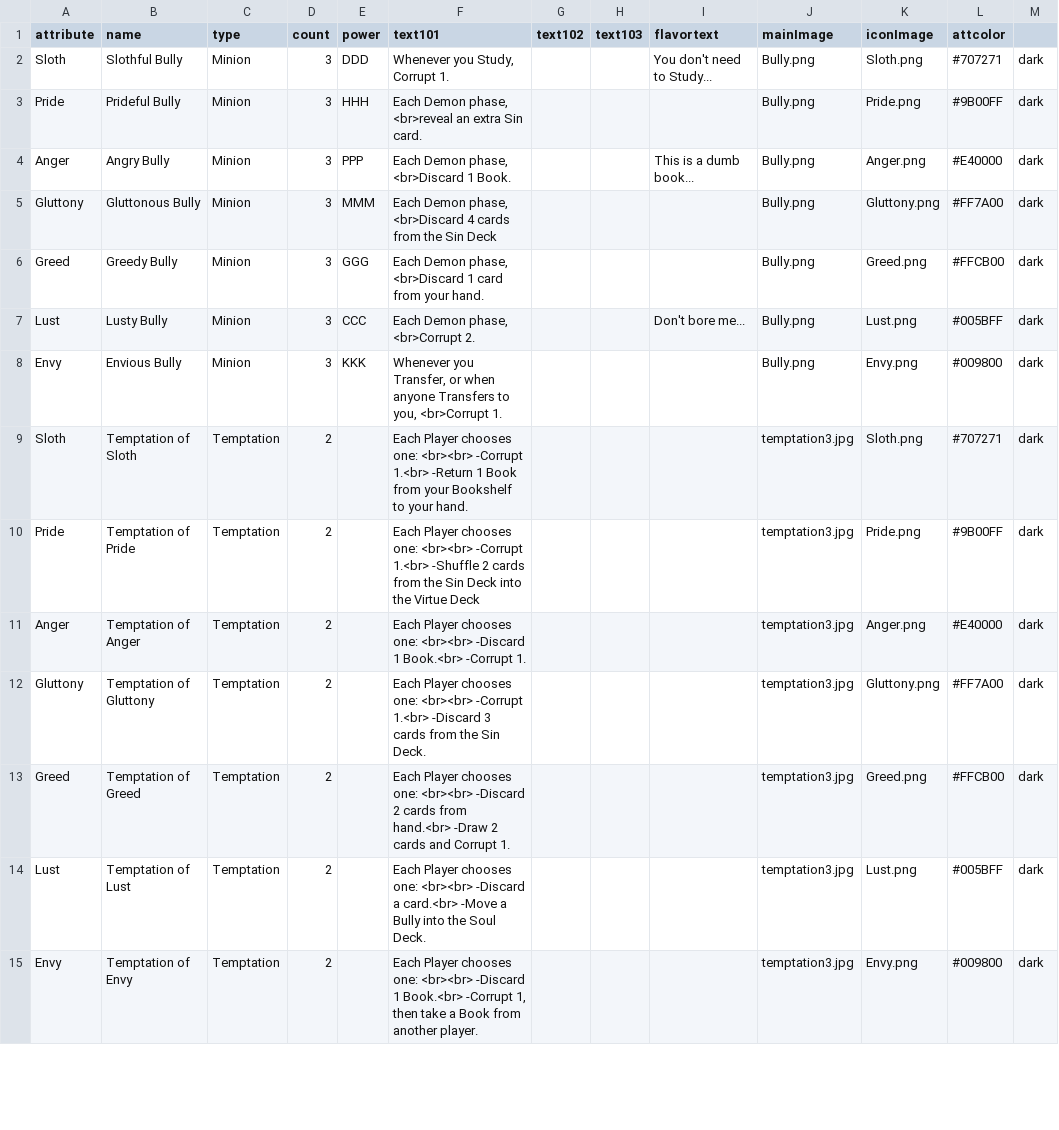
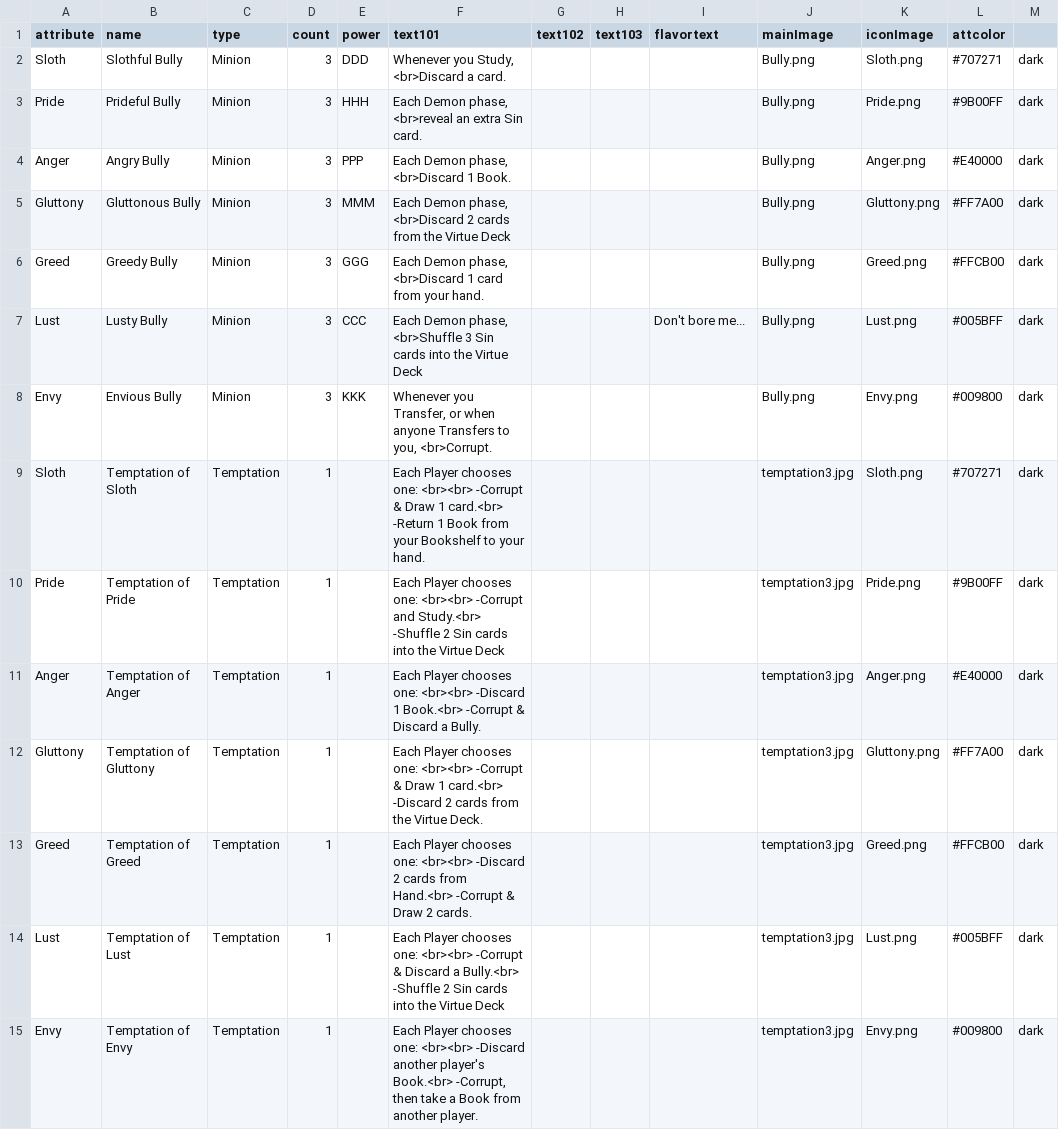
Before and after one commit to missing333/AngelAcademy, a CSV file: 2. Cards.csv, drawn as a sheet; only a part is shown; the diff covers the shown part only; the diff names each change by its address in the sheet, - before the commit and + after, or states it on an @@ line.

Commit message:
v 2.6

```diff
--- a/2. Cards.csv
+++ b/2. Cards.csv
-F2 (text101): Whenever you Study, Corrupt 1.
+F2 (text101): Whenever you Study, <br>Discard a card.
-I2 (flavortext): You don't need to Study...
+I2 (flavortext): (empty)
-I4 (flavortext): This is a dumb book...
+I4 (flavortext): (empty)
-F5 (text101): …phase, <br>Discard 4 cards from the Sin Deck
+F5 (text101): …phase, <br>Discard 2 cards from the Virtue Deck
-F7 (text101): …Demon phase, <br>Corrupt 2.
+F7 (text101): …Demon phase, <br>Shuffle 3 Sin cards into the Virtue Deck
-F8 (text101): …to you, <br>Corrupt 1.
+F8 (text101): …to you, <br>Corrupt.
-D9:D15 (count): 2
+D9:D15 (count): 1
-F9 (text101): …<br><br> -Corrupt 1.<br> -Return 1…
+F9 (text101): …<br><br> -Corrupt & Draw 1 card.<br> -Return 1…
-F10 (text101): …<br><br> -Corrupt 1.<br> -Shuffle 2 cards from the Sin Deck into the…
+F10 (text101): …<br><br> -Corrupt and Study.<br> -Shuffle 2 Sin cards into the…
-F11 (text101): …Book.<br> -Corrupt 1.
+F11 (text101): …Book.<br> -Corrupt & Discard a Bully.
-F12 (text101): …<br><br> -Corrupt 1.<br> -Discard 3 cards from the Sin Deck.
+F12 (text101): …<br><br> -Corrupt & Draw 1 card.<br> -Discard 2 cards from the Virtue Deck.
-F13 (text101): …cards from hand.<br> -Draw 2 cards and Corrupt 1.
+F13 (text101): …cards from Hand.<br> -Corrupt & Draw 2 cards.
-F14 (text101): …one: <br><br> -Discard a card.<br> -Move a Bully into the Soul Deck.
+F14 (text101): …one: <br><br> -Corrupt & Discard a Bully.<br> -Shuffle 2 Sin cards into the Virtue Deck
-F15 (text101): …<br><br> -Discard 1 Book.<br> -Corrupt 1, then take…
+F15 (text101): …<br><br> -Discard another player's Book.<br> -Corrupt, then take…
```
Also changed, not shown: 1 removed row and 38 edited cells elsewhere in this file.
